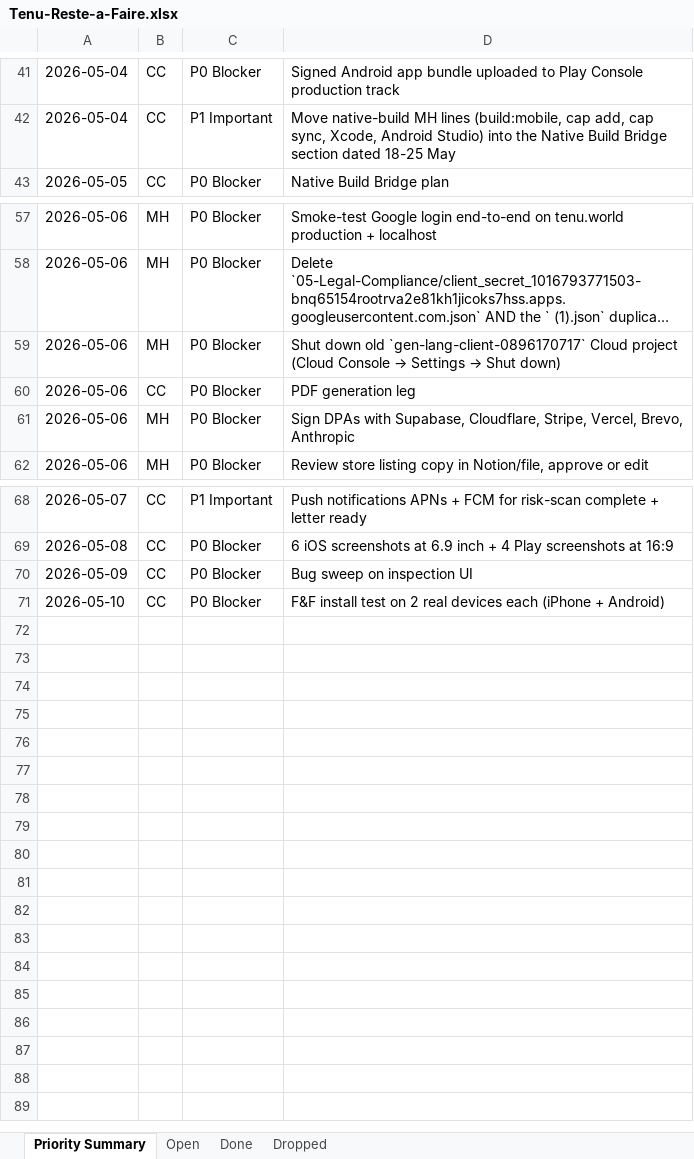
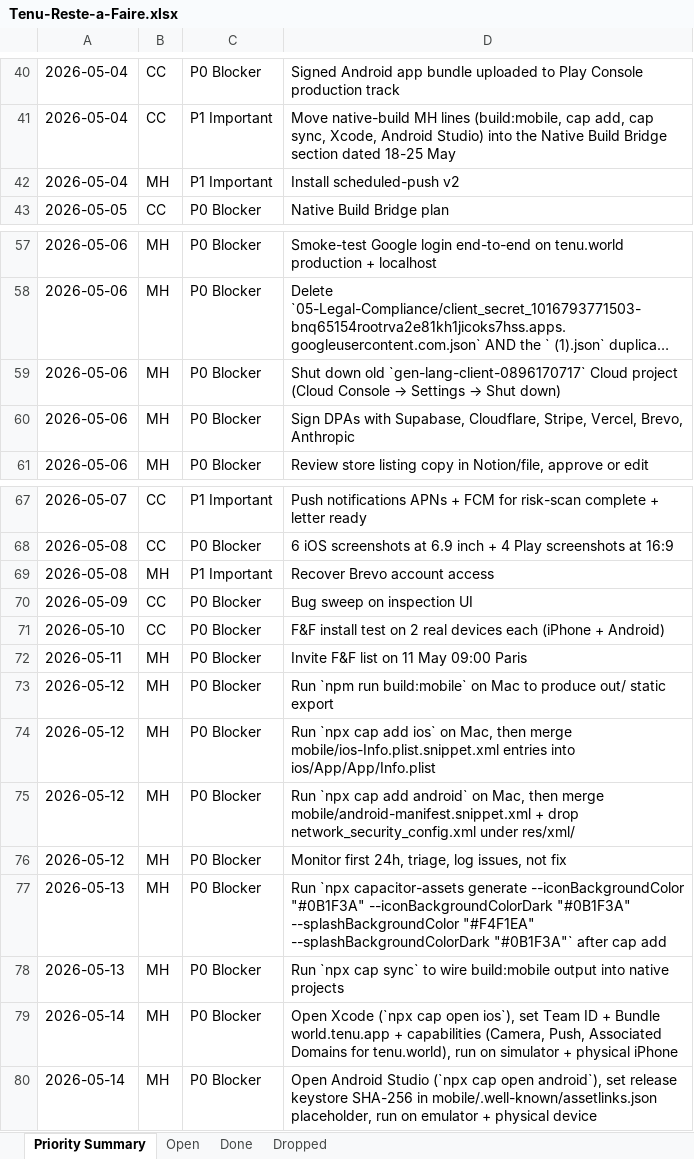
Before and after one commit to malikmubashir/tenu-world, an Excel workbook: Tenu-Reste-a-Faire.xlsx, sheet Priority Summary, drawn as a sheet; only a part is shown, gaps mark what is left out; long unchanged cells end in …; values as stored, in another font and other column widths than the file's, no borders; removed rows and columns are numbered as before the commit, all else as after; the diff covers the shown part only; the diff names each change by its address in the sheet, - before the commit and + after, or states it on an @@ line.

```diff
--- a/Tenu-Reste-a-Faire.xlsx (sheet Priority Summary)
+++ b/Tenu-Reste-a-Faire.xlsx (sheet Priority Summary)
+row 42: 2026-05-04 | MH | P1 Important | Install scheduled-push v2
-row 60: 2026-05-06 | CC | P0 Blocker | PDF generation leg
+row 69: 2026-05-08 | MH | P1 Important | Recover Brevo account access
+row 72: 2026-05-11 | MH | P0 Blocker | Invite F&F list on 11 May 09:00 Paris
+row 73: 2026-05-12 | MH | P0 Blocker | Run `npm run build:mobile` on Mac to produce out/ static export
+row 74: 2026-05-12 | MH | P0 Blocker | Run `npx cap add ios` on Mac, then merge mobile/ios-Info.plist.snippet.xml entries into ios/App/App/Info.plist
+row 75: 2026-05-12 | MH | P0 Blocker | Run `npx cap add android` on Mac, then merge mobile/android-manifest.snippet.xml + drop network_security_config.xml under res/xml/
+row 76: 2026-05-12 | MH | P0 Blocker | Monitor first 24h, triage, log issues, not fix
+row 77: 2026-05-13 | MH | P0 Blocker | Run `npx capacitor-assets generate --iconBackgroundColor "#0B1F3A" --iconBackgroundColorDark "#0B1F3A" --splashBackgroundColor "#F4F1EA" --splashBackgroundColorDark "#0B1F3A"` after cap add
+row 78: 2026-05-13 | MH | P0 Blocker | Run `npx cap sync` to wire build:mobile output into native projects
+row 79: 2026-05-14 | MH | P0 Blocker | Open Xcode (`npx cap open ios`), set Team ID + Bundle world.tenu.app + capabilities (Camera, Push, Associated Domains for tenu.world), run on simulator + physical iPhone
+row 80: 2026-05-14 | MH | P0 Blocker | Open Android Studio (`npx cap open android`), set release keystore SHA-256 in mobile/.well-known/assetlinks.json placeholder, run on emulator + physical device
```
Also changed, not shown: 1 removed row and 8 edited cells elsewhere in this sheet, sheet Open, sheet Done, 2 other files.
